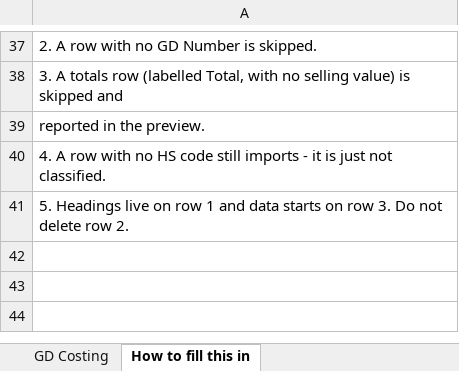
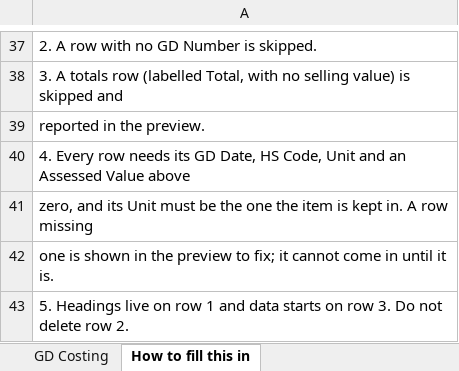
Before and after one commit to huzefa5152/MyApp.Api, an Excel workbook: myapp-frontend/public/templates/gd-costing-template.xlsx, sheet How to fill this in, drawn as a sheet; only a part is shown, gaps mark what is left out; values as stored, in another font and other column widths than the file's, no borders; the diff names each change by its address in the sheet, - before the commit and + after, or states it on an @@ line.

Commit message:
Tell operators what every GD line needs

```diff
--- a/myapp-frontend/public/templates/gd-costing-template.xlsx (sheet How to fill this in)
+++ b/myapp-frontend/public/templates/gd-costing-template.xlsx (sheet How to fill this in)
-A40: 4. A row with no HS code still imports - it is just not classified.
+A40: 4. Every row needs its GD Date, HS Code, Unit and an Assessed Value above
+row 41: zero, and its Unit must be the one the item is kept in. A row missing
+row 42: one is shown in the preview to fix; it cannot come in until it is.
```
Also changed, not shown: 2 other files.
